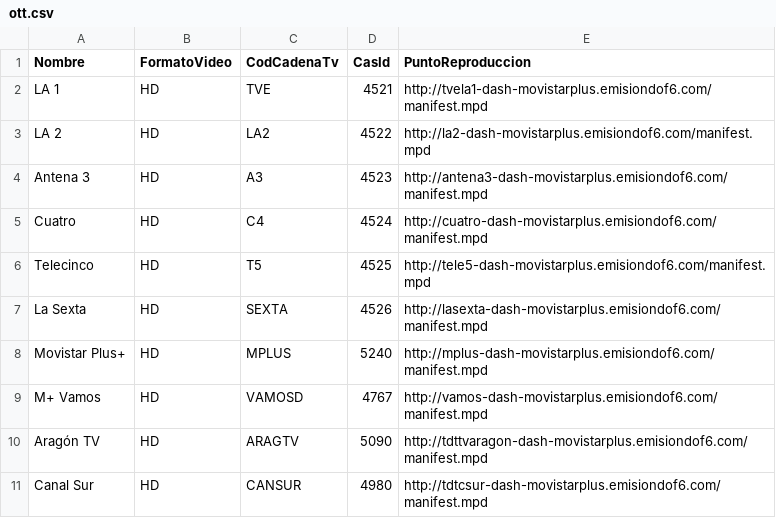
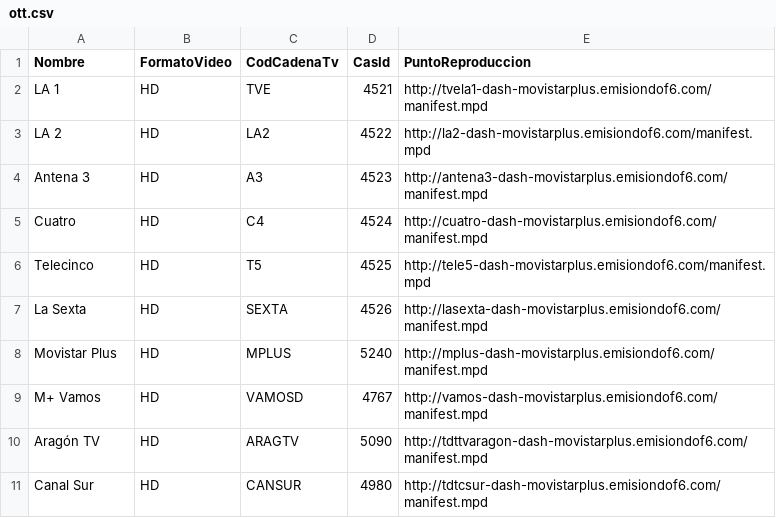
Before and after one commit to 1YZTOOAr/Mfeed, a CSV file: ott.csv, drawn as a sheet; only a part is shown.

```diff
--- a/ott.csv
+++ b/ott.csv
@@ -7,3 +7,3 @@ Telecinco,HD,T5,4525,http://tele5-dash-movistarplus.emisiondof6.com/manifest.mpd
 La Sexta,HD,SEXTA,4526,http://lasexta-dash-movistarplus.emisiondof6.com/manifest.mpd
-Movistar Plus+,HD,MPLUS,5240,http://mplus-dash-movistarplus.emisiondof6.com/manifest.mpd
+Movistar Plus,HD,MPLUS,5240,http://mplus-dash-movistarplus.emisiondof6.com/manifest.mpd
 M+ Vamos,HD,VAMOSD,4767,http://vamos-dash-movistarplus.emisiondof6.com/manifest.mpd
```
Also changed, not shown: difusion.csv.
